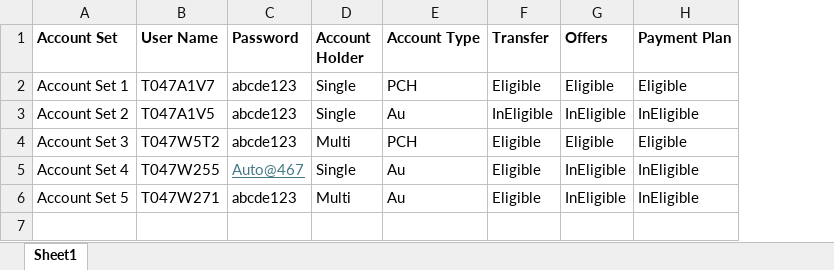
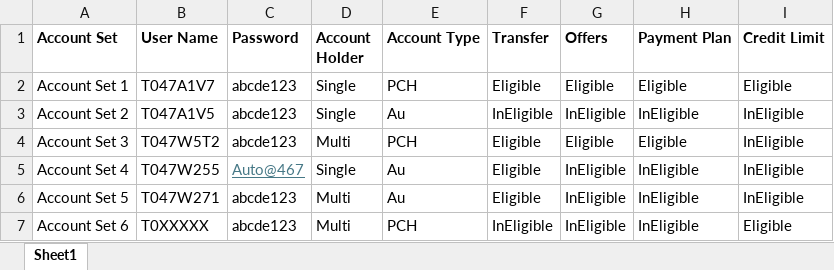
Before and after one commit to srivi10/fasTest, an Excel workbook: src/main/resources/credentials/accounts.xlsx, sheet Sheet1, drawn as a sheet; values as stored, in another font and other column widths than the file's, no borders; the diff names each change by its address in the sheet, - before the commit and + after, or states it on an @@ line.

Commit message:
Added Credit Limit Filter #1.0.8
-Tested safe to merge
-Updated Account selection and fetcher logic

```diff
--- a/src/main/resources/credentials/accounts.xlsx (sheet Sheet1)
+++ b/src/main/resources/credentials/accounts.xlsx (sheet Sheet1)
+column I (Credit Limit), rows 2-6: Eligible | InEligible | InEligible | InEligible | InEligible
+row 7: Account Set 6 | T0XXXXX | abcde123 | Multi | PCH | InEligible | InEligible | InEligible | Eligible
```
Also changed, not shown: 5 other files.
